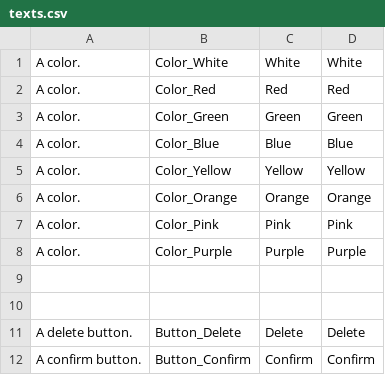
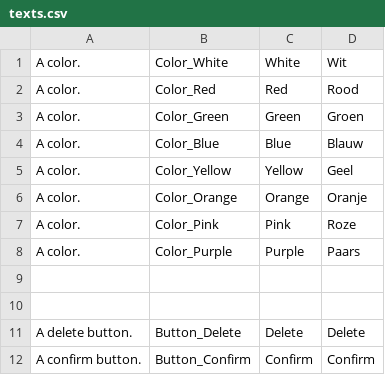
Before and after one commit to RuudPuts/CrowdInVersionTest, a CSV file: translations/nl/texts.csv, drawn as a sheet.

Commit message:
New translations texts.csv (Dutch)

```diff
--- a/translations/nl/texts.csv
+++ b/translations/nl/texts.csv
@@ -1,9 +1,9 @@
-"A color.","Color_White","White","White"
-"A color.","Color_Red","Red","Red"
-"A color.","Color_Green","Green","Green"
-"A color.","Color_Blue","Blue","Blue"
-"A color.","Color_Yellow","Yellow","Yellow"
-"A color.","Color_Orange","Orange","Orange"
-"A color.","Color_Pink","Pink","Pink"
-"A color.","Color_Purple","Purple","Purple"
+"A color.","Color_White","White","Wit"
+"A color.","Color_Red","Red","Rood"
+"A color.","Color_Green","Green","Groen"
+"A color.","Color_Blue","Blue","Blauw"
+"A color.","Color_Yellow","Yellow","Geel"
+"A color.","Color_Orange","Orange","Oranje"
+"A color.","Color_Pink","Pink","Roze"
+"A color.","Color_Purple","Purple","Paars"
 
```
